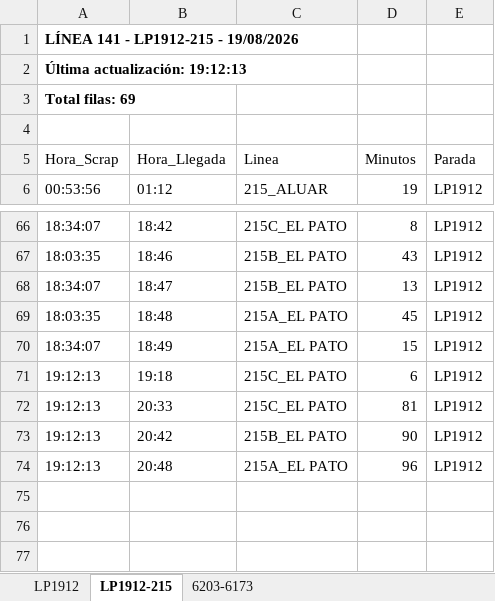
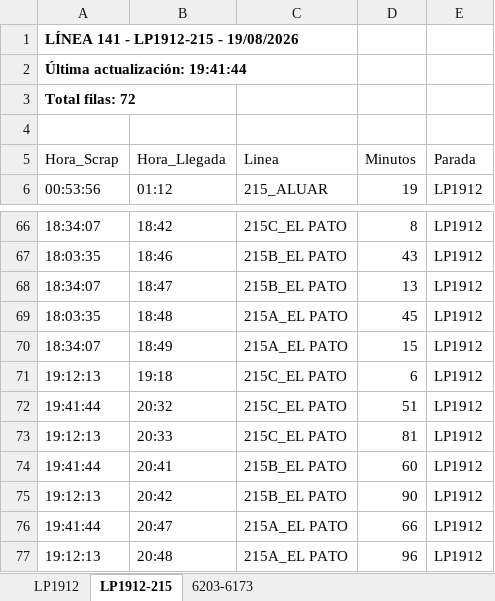
Before and after one commit to palomac00/recolector-cuadradoapp, an Excel workbook: data/horarios-141-2026-08-19.xlsx, sheet LP1912-215, drawn as a sheet; only a part is shown, gaps mark what is left out; values as stored, in another font and other column widths than the file's, no borders; the diff names each change by its address in the sheet, - before the commit and + after, or states it on an @@ line.

```diff
--- a/data/horarios-141-2026-08-19.xlsx (sheet LP1912-215)
+++ b/data/horarios-141-2026-08-19.xlsx (sheet LP1912-215)
-A2 (Hora_Scrap): Última actualización: 19:12:13
+A2 (Hora_Scrap): Última actualización: 19:41:44
-A3 (Hora_Scrap): Total filas: 69
+A3 (Hora_Scrap): Total filas: 72
+row 72: 19:41:44 | 20:32 | 215C_EL PATO | 51 | LP1912
+row 74: 19:41:44 | 20:41 | 215B_EL PATO | 60 | LP1912
+row 76: 19:41:44 | 20:47 | 215A_EL PATO | 66 | LP1912
```
Also changed, not shown: sheet LP1912, sheet 6203-6173.
